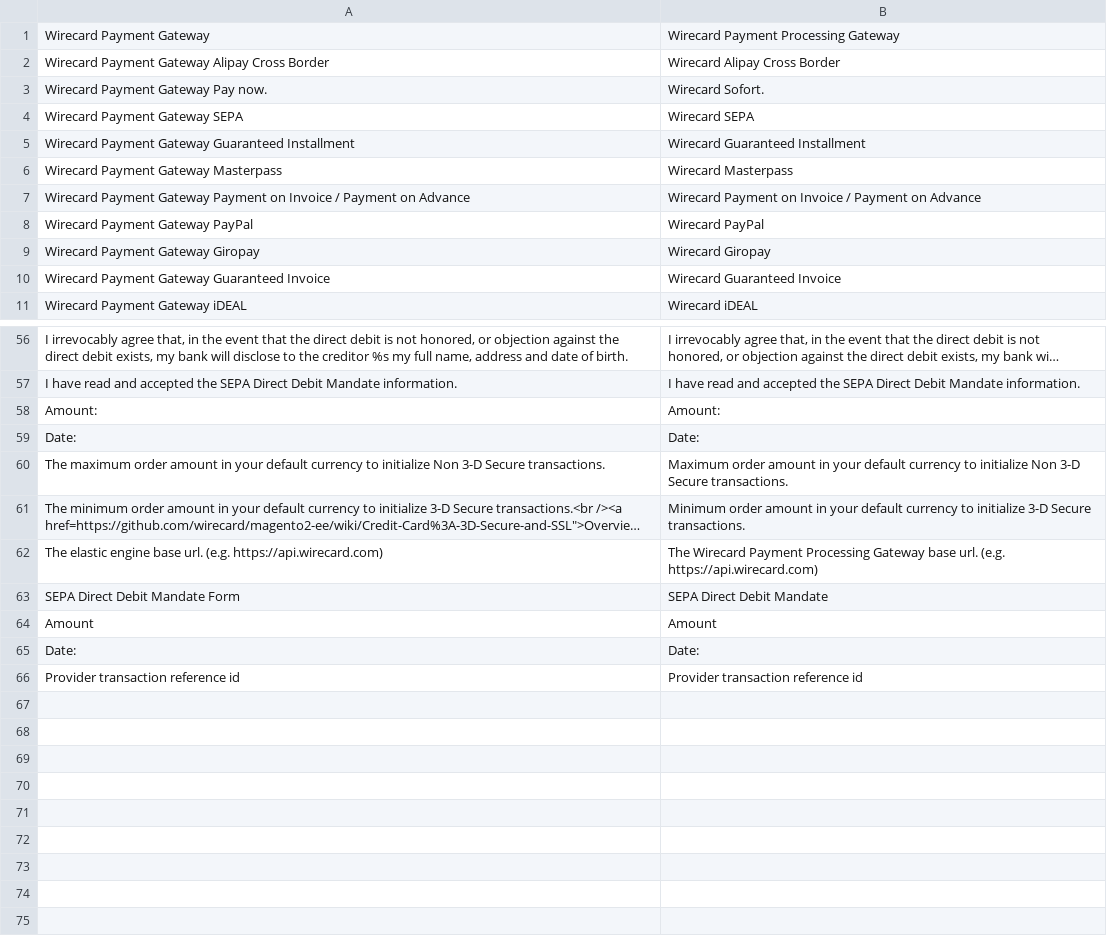
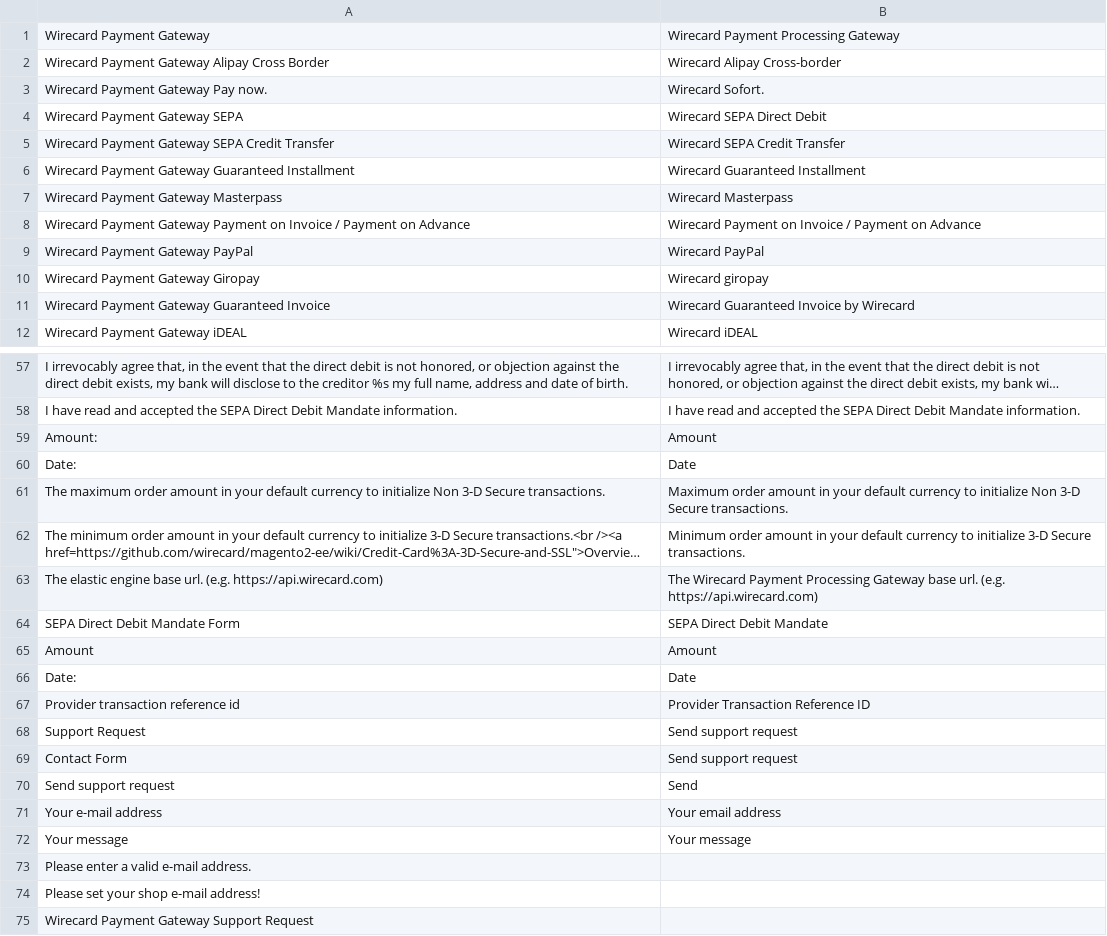
Before and after one commit to wirecard/magento2-ee, a CSV file: i18n/en_US.csv, drawn as a sheet; only a part is shown, gaps mark what is left out; long unchanged cells end in …; the diff covers the shown part only.

Commit message:
#144 Add support form translations

```diff
--- a/i18n/en_US.csv
+++ b/i18n/en_US.csv
@@ -1,5 +1,6 @@
 "Wirecard Payment Gateway","Wirecard Payment Processing Gateway"
-"Wirecard Payment Gateway Alipay Cross Border","Wirecard Alipay Cross Border"
+"Wirecard Payment Gateway Alipay Cross Border","Wirecard Alipay Cross-border"
 "Wirecard Payment Gateway Pay now.","Wirecard Sofort."
-"Wirecard Payment Gateway SEPA","Wirecard SEPA"
+"Wirecard Payment Gateway SEPA","Wirecard SEPA Direct Debit"
+"Wirecard Payment Gateway SEPA Credit Transfer","Wirecard SEPA Credit Transfer"
 "Wirecard Payment Gateway Guaranteed Installment","Wirecard Guaranteed Installment"
@@ -8,4 +9,4 @@
 "Wirecard Payment Gateway PayPal","Wirecard PayPal"
-"Wirecard Payment Gateway Giropay","Wirecard Giropay"
-"Wirecard Payment Gateway Guaranteed Invoice","Wirecard Guaranteed Invoice"
+"Wirecard Payment Gateway Giropay","Wirecard giropay"
+"Wirecard Payment Gateway Guaranteed Invoice","Wirecard Guaranteed Invoice by Wirecard"
 "Wirecard Payment Gateway iDEAL","Wirecard iDEAL"
@@ -57,4 +58,4 @@
 "I have read and accepted the SEPA Direct Debit Mandate information.","I have read and accepted the SEPA Direct Debit Mandate information."
-"Amount:","Amount:"
-"Date:","Date:"
+"Amount:","Amount"
+"Date:","Date"
 "The maximum order amount in your default currency to initialize Non 3-D Secure transactions.","Maximum order amount in your default currency to initialize Non 3-D Secure transactions."
@@ -64,3 +65,11 @@
 "Amount","Amount"
-"Date:","Date:"
-"Provider transaction reference id","Provider transaction reference id"
+"Date:","Date"
+"Provider transaction reference id","Provider Transaction Reference ID"
+"Support Request","Send support request"
+"Contact Form","Send support request"
+"Send support request","Send"
+"Your e-mail address","Your email address"
+"Your message","Your message"
+"Please enter a valid e-mail address.",""
+"Please set your shop e-mail address!",""
+"Wirecard Payment Gateway Support Request",""
```
Also changed, not shown: 11 edited cells elsewhere in this file, 2 other files.
